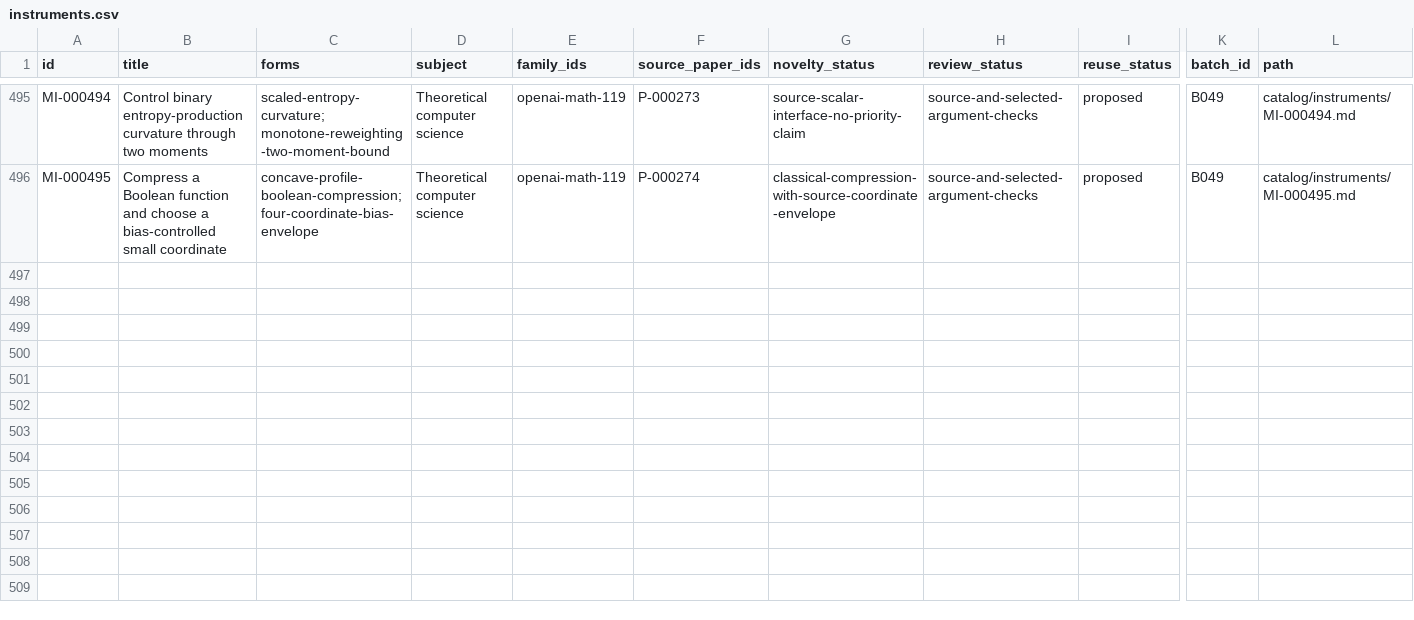
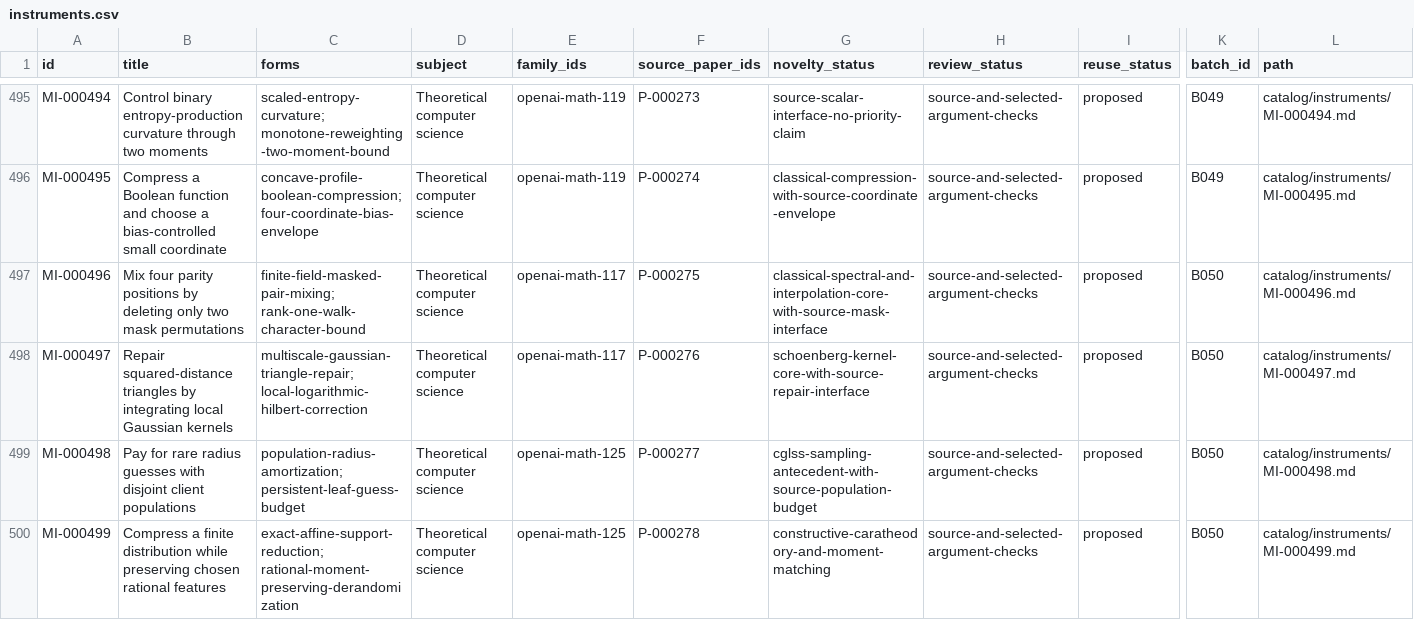
Before and after one commit to yxie2/math-instruments, a CSV file: exports/instruments.csv, drawn as a sheet; only a part is shown, gaps mark what is left out; rows hold the shown columns only; the diff covers the shown part only; the diff names each change by its address in the sheet, - before the commit and + after, or states it on an @@ line.

```diff
--- a/exports/instruments.csv
+++ b/exports/instruments.csv
+row 497: MI-000496 | Mix four parity positions by deleting only two mask permutations | finite-field-masked-pair-mixing; rank-one-walk-character-bound | Theoretical computer science | openai-math-117 | P-000275 | classical-spectral-and-interpolation-core-with-source-mask-interface | source-and-selected-argument-checks | proposed | B050 | catalog/instruments/MI-000496.md
+row 498: MI-000497 | Repair squared-distance triangles by integrating local Gaussian kernels | multiscale-gaussian-triangle-repair; local-logarithmic-hilbert-correction | Theoretical computer science | openai-math-117 | P-000276 | schoenberg-kernel-core-with-source-repair-interface | source-and-selected-argument-checks | proposed | B050 | catalog/instruments/MI-000497.md
+row 499: MI-000498 | Pay for rare radius guesses with disjoint client populations | population-radius-amortization; persistent-leaf-guess-budget | Theoretical computer science | openai-math-125 | P-000277 | cglss-sampling-antecedent-with-source-population-budget | source-and-selected-argument-checks | proposed | B050 | catalog/instruments/MI-000498.md
+row 500: MI-000499 | Compress a finite distribution while preserving chosen rational features | exact-affine-support-reduction; rational-moment-preserving-derandomization | Theoretical computer science | openai-math-125 | P-000278 | constructive-caratheodory-and-moment-matching | source-and-selected-argument-checks | proposed | B050 | catalog/instruments/MI-000499.md
```
Also changed, not shown: 4 added rows elsewhere in this file, exports/families.csv, exports/papers.csv, 38 other files.
